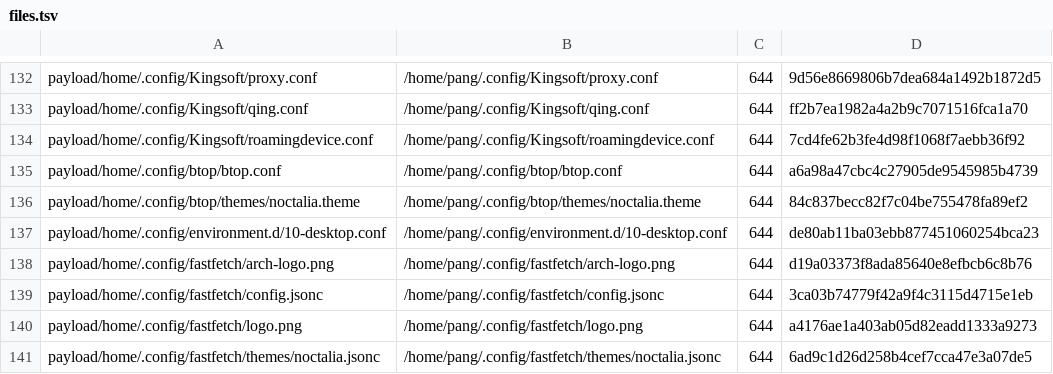
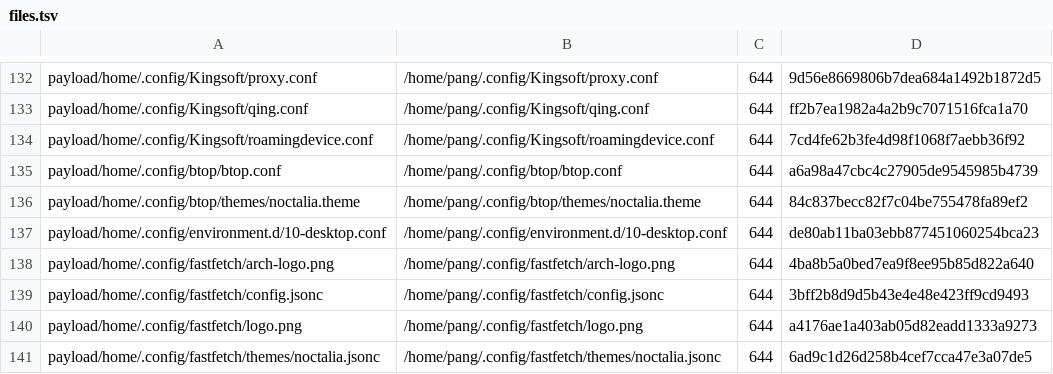
Before and after one commit to tjz123psh/arch-noctalia, a TSV file: manifests/files.tsv, drawn as a sheet; only a part is shown, gaps mark what is left out.

```diff
--- a/manifests/files.tsv
+++ b/manifests/files.tsv
@@ -137,4 +137,4 @@ payload/home/.config/btop/themes/noctalia.theme	/home/pang/.config/btop/themes/n
 payload/home/.config/environment.d/10-desktop.conf	/home/pang/.config/environment.d/10-desktop.conf	644	de80ab11ba03ebb877451060254bca23
-payload/home/.config/fastfetch/arch-logo.png	/home/pang/.config/fastfetch/arch-logo.png	644	d19a03373f8ada85640e8efbcb6c8b76
-payload/home/.config/fastfetch/config.jsonc	/home/pang/.config/fastfetch/config.jsonc	644	3ca03b74779f42a9f4c3115d4715e1eb
+payload/home/.config/fastfetch/arch-logo.png	/home/pang/.config/fastfetch/arch-logo.png	644	4ba8b5a0bed7ea9f8ee95b85d822a640
+payload/home/.config/fastfetch/config.jsonc	/home/pang/.config/fastfetch/config.jsonc	644	3bff2b8d9d5b43e4e48e423ff9cd9493
 payload/home/.config/fastfetch/logo.png	/home/pang/.config/fastfetch/logo.png	644	a4176ae1a403ab05d82eadd1333a9273
```
Also changed, not shown: 2 other files.
